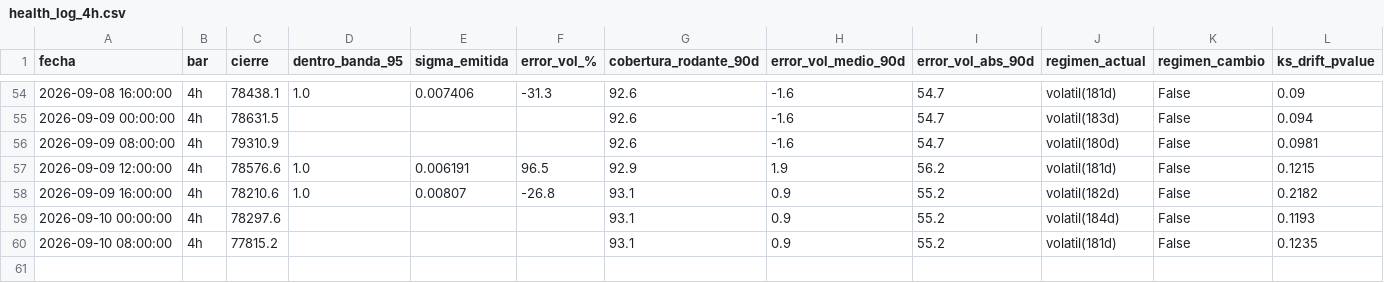
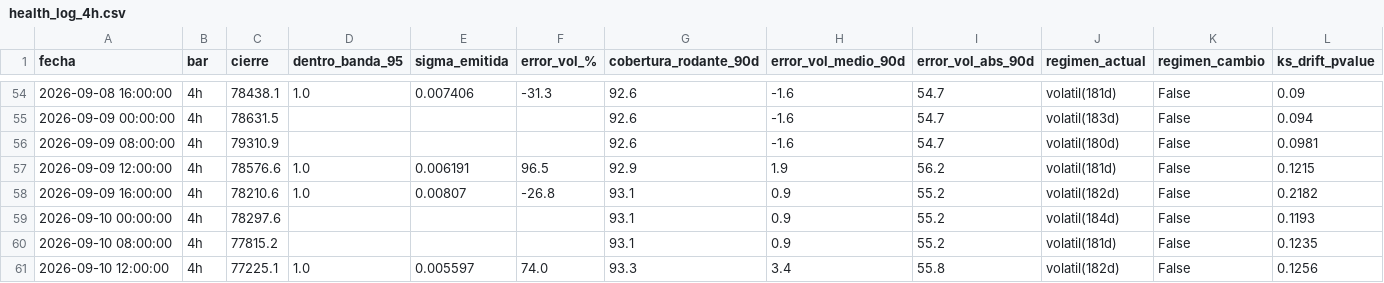
Before and after one commit to jwhinds74/btc-risk-bands, a CSV file: monitoring/health_log_4h.csv, drawn as a sheet; only a part is shown, gaps mark what is left out; rows hold the shown columns only; the diff names each change by its address in the sheet, - before the commit and + after, or states it on an @@ line.

Commit message:
monitor 4h: 2026-09-10 19:04

```diff
--- a/monitoring/health_log_4h.csv
+++ b/monitoring/health_log_4h.csv
+row 61: 2026-09-10 12:00:00 | 4h | 77225.1 | 1.0 | 0.005597 | 74.0 | 93.3 | 3.4 | 55.8 | volatil(182d) | False | 0.1256
```
Also changed, not shown: btc_ohlcv_cache_4h.csv, 2 other files.
